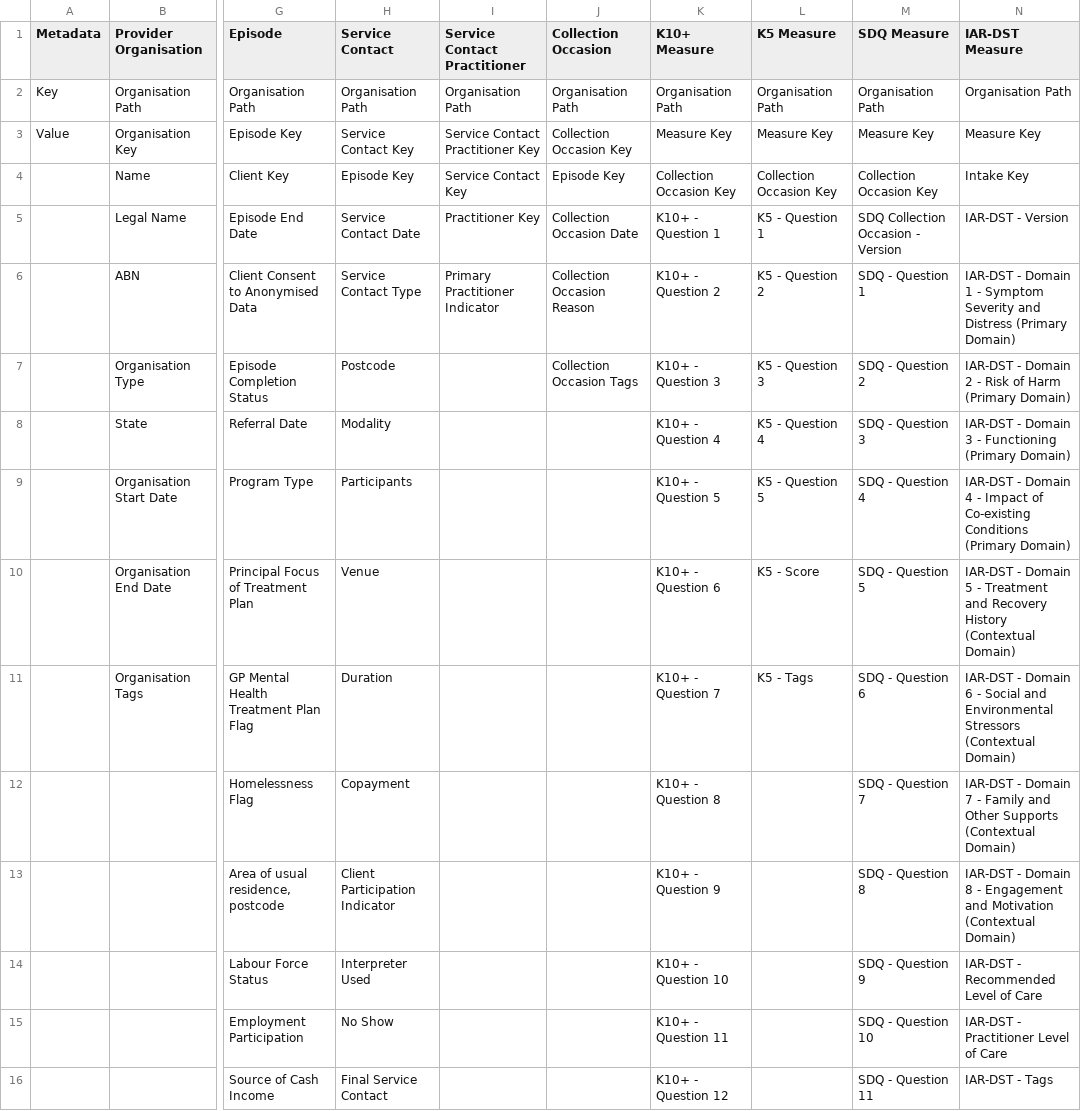
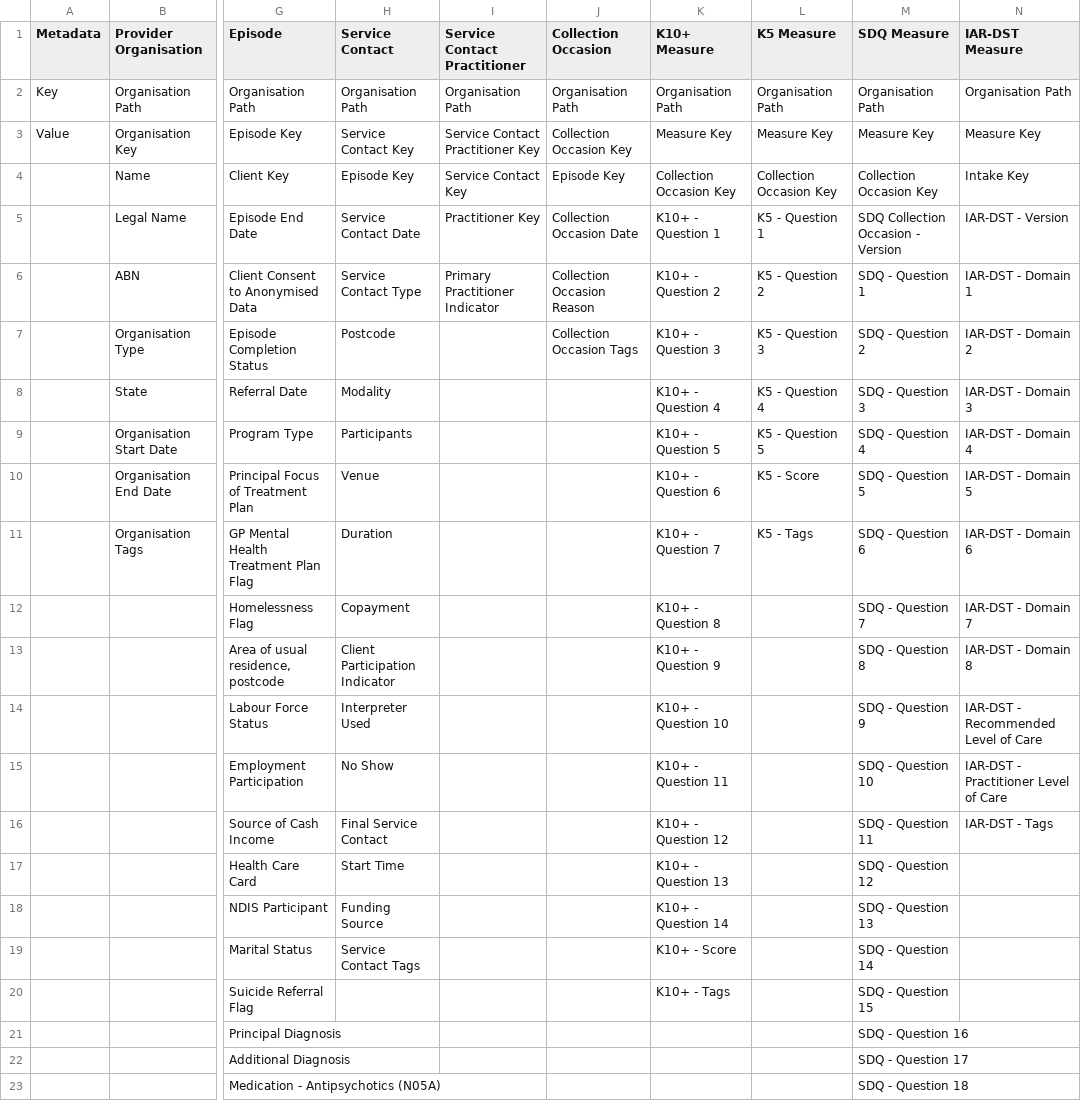
Before and after one commit to logicly-au/pmhc-mds-spec, a CSV file: doc/summary-table.csv, drawn as a sheet; only a part is shown, gaps mark what is left out; the shorter side is filled out with more unchanged rows; the diff names each change by its address in the sheet, - before the commit and + after, or states it on an @@ line.

```diff
--- a/doc/summary-table.csv
+++ b/doc/summary-table.csv
-N6 (IAR-DST Measure): IAR-DST - Domain 1 - Symptom Severity and Distress (Primary Domain)
+N6 (IAR-DST Measure): IAR-DST - Domain 1
-N7 (IAR-DST Measure): IAR-DST - Domain 2 - Risk of Harm (Primary Domain)
+N7 (IAR-DST Measure): IAR-DST - Domain 2
-N8 (IAR-DST Measure): IAR-DST - Domain 3 - Functioning (Primary Domain)
+N8 (IAR-DST Measure): IAR-DST - Domain 3
-N9 (IAR-DST Measure): IAR-DST - Domain 4 - Impact of Co-existing Conditions (Primary Domain)
+N9 (IAR-DST Measure): IAR-DST - Domain 4
-N10 (IAR-DST Measure): IAR-DST - Domain 5 - Treatment and Recovery History (Contextual Domain)
+N10 (IAR-DST Measure): IAR-DST - Domain 5
-N11 (IAR-DST Measure): …Domain 6 - Social and Environmental Stressors (Contextual Domain)
+N11 (IAR-DST Measure): …Domain 6
-N12 (IAR-DST Measure): IAR-DST - Domain 7 - Family and Other Supports (Contextual Domain)
+N12 (IAR-DST Measure): IAR-DST - Domain 7
-N13 (IAR-DST Measure): IAR-DST - Domain 8 - Engagement and Motivation (Contextual Domain)
+N13 (IAR-DST Measure): IAR-DST - Domain 8
```
Also changed, not shown: doc/record/iar-dst-measure.csv, 3 other files.
